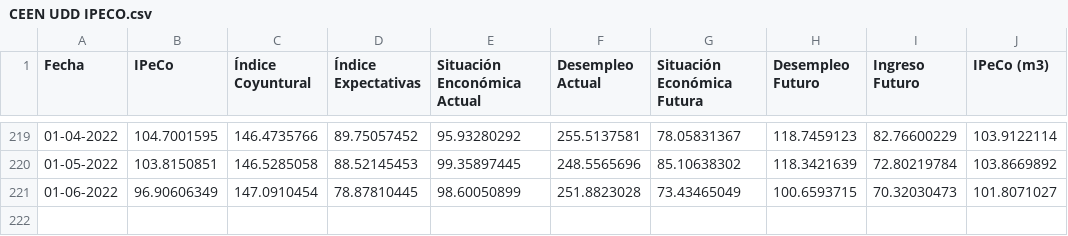
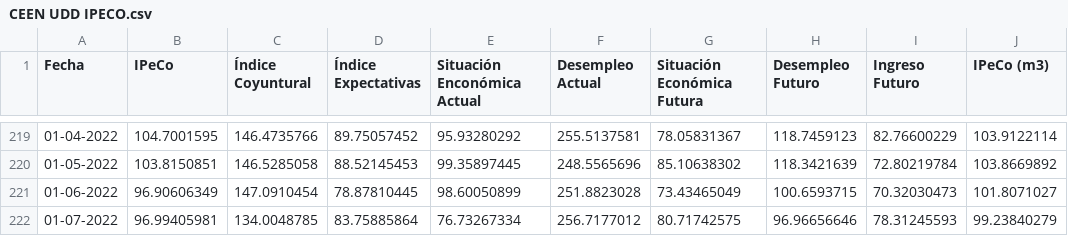
Before and after one commit to percepcioneseconomicas/indices, a CSV file: CEEN UDD IPECO.csv, drawn as a sheet; only a part is shown, gaps mark what is left out.

Commit message:
Actualizado 4-8-22

```diff
--- a/CEEN UDD IPECO.csv
+++ b/CEEN UDD IPECO.csv
@@ -221 +221,2 @@
 01-06-2022,96.90606349,147.0910454,78.87810445,98.60050899,251.8823028,73.43465049,100.6593715,70.32030473,101.8071027
+01-07-2022,96.99405981,134.0048785,83.75885864,76.73267334,256.7177012,80.71742575,96.96656646,78.31245593,99.23840279
```
Also changed, not shown: GFK ADIMARK IPEC.csv, ICARE UAI IMCE.csv.
